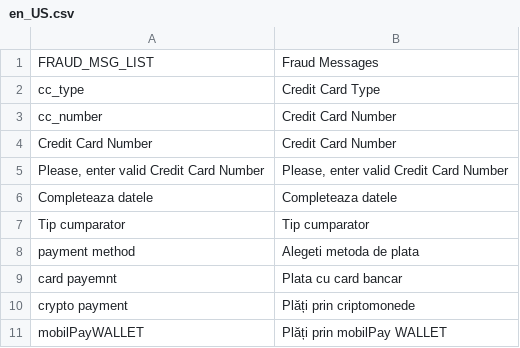
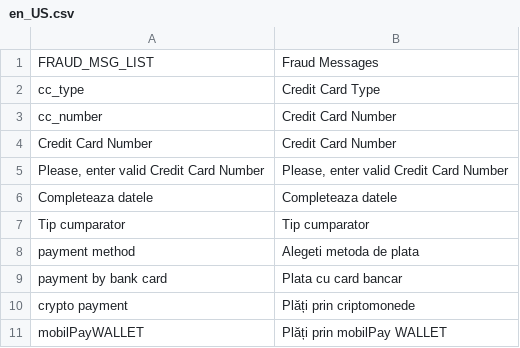
Before and after one commit to mobilpay/Magento, a CSV file: app/code/Netopia/Netcard/i18n/en_US.csv, drawn as a sheet; the diff names each change by its address in the sheet, - before the commit and + after, or states it on an @@ line.

```diff
--- a/app/code/Netopia/Netcard/i18n/en_US.csv
+++ b/app/code/Netopia/Netcard/i18n/en_US.csv
-A9: card payemnt
+A9: payment by bank card
```
Also changed, not shown: 3 other files.
